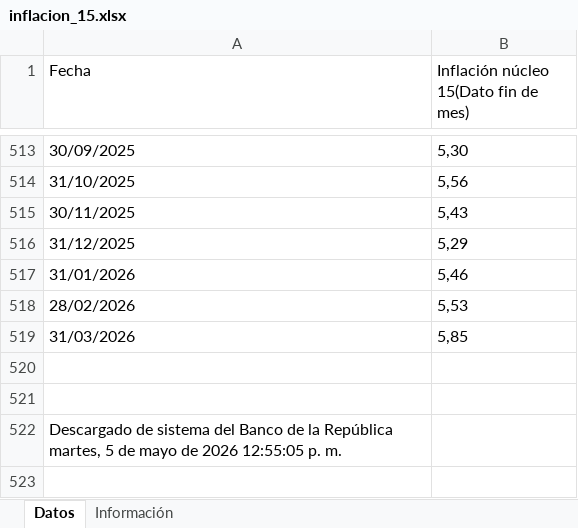
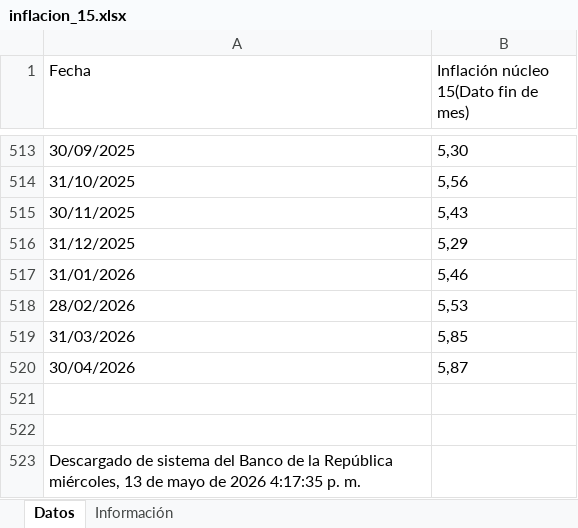
Before and after one commit to Andres-pixel35/Statistics_on_Colombia, an Excel workbook: data/original/banco_republica/CPI/inflacion_15.xlsx, sheet Datos, drawn as a sheet; only a part is shown, gaps mark what is left out; values as stored, in another font and other column widths than the file's, no borders; addresses are those after the commit; the diff names each change by its address in the sheet, - before the commit and + after, or states it on an @@ line.

```diff
--- a/data/original/banco_republica/CPI/inflacion_15.xlsx (sheet Datos)
+++ b/data/original/banco_republica/CPI/inflacion_15.xlsx (sheet Datos)
+row 520: 30/04/2026 | 5,87
-A523 (Fecha): …la República martes, 5 de mayo de 2026 12:55:05 p. m.
+A523 (Fecha): …la República miércoles, 13 de mayo de 2026 4:17:35 p. m.
```
Also changed, not shown: data/original/banco_republica/CPI/1_IPC_2018_por_ciudad_iqy.xlsx, data/original/banco_republica/CPI/2_IPC_2018_por_division_de_gasto_iqy.xlsx, 45 other files.
